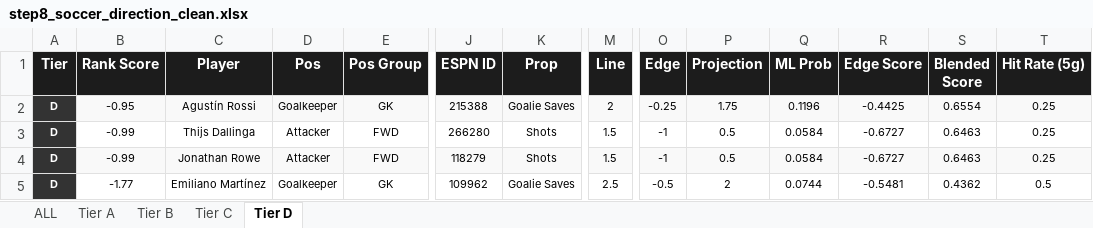
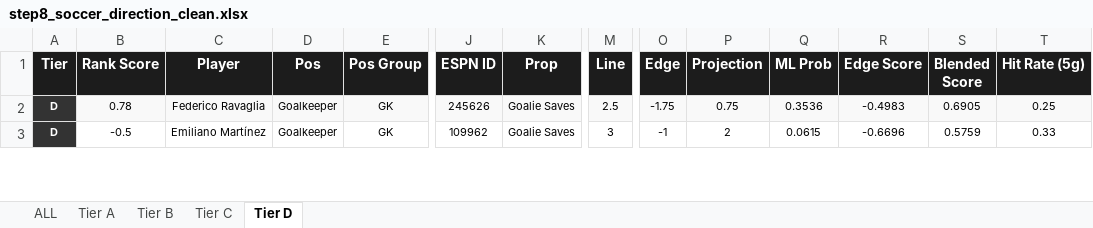
Before and after one commit to halekevi/nba-pipelines, an Excel workbook: Soccer/step8_soccer_direction_clean.xlsx, sheet Tier D, drawn as a sheet; only a part is shown, gaps mark what is left out; values as stored, in another font and other column widths than the file's, no borders; removed rows and columns are numbered as before the commit, all else as after; rows hold the shown columns only; the diff covers the shown part only; the diff names each change by its address in the sheet, - before the commit and + after, or states it on an @@ line.

```diff
--- a/Soccer/step8_soccer_direction_clean.xlsx (sheet Tier D)
+++ b/Soccer/step8_soccer_direction_clean.xlsx (sheet Tier D)
-row 2: D | -0.95 | Agustín Rossi | Goalkeeper | GK | 215388 | Goalie Saves | 2 | -0.25 | 1.75 | 0.1196 | -0.4425 | 0.6554 | 0.25
-B2 (Rank Score): -0.99
+B2 (Rank Score): 0.78
-B2:E2 fill: none
+B2:E2 fill: #F9F9F9
-C2 (Player): Thijs Dallinga
+C2 (Player): Federico Ravaglia
-D2 (Pos): Attacker
+D2 (Pos): Goalkeeper
-E2 (Pos Group): FWD
+E2 (Pos Group): GK
-J2:M2 fill: none
+J2:M2 fill: #F9F9F9
-J2 (ESPN ID): 266280
+J2 (ESPN ID): 245626
-K2 (Prop): Shots
+K2 (Prop): Goalie Saves
-M2 (Line): 1.5
+M2 (Line): 2.5
-O2 (Edge): -1
+O2 (Edge): -1.75
-O2:T2 fill: none
+O2:T2 fill: #F9F9F9
-P2 (Projection): 0.5
+P2 (Projection): 0.75
-Q2 (ML Prob): 0.0584
+Q2 (ML Prob): 0.3536
-R2 (Edge Score): -0.6727
+R2 (Edge Score): -0.4983
-S2 (Blended Score): 0.6463
+S2 (Blended Score): 0.6905
-row 4: D | -0.99 | Jonathan Rowe | Attacker | FWD | 118279 | Shots | 1.5 | -1 | 0.5 | 0.0584 | -0.6727 | 0.6463 | 0.25
-B3 (Rank Score): -1.77
+B3 (Rank Score): -0.5
-M3 (Line): 2.5
+M3 (Line): 3
-O3 (Edge): -0.5
+O3 (Edge): -1
-Q3 (ML Prob): 0.0744
+Q3 (ML Prob): 0.0615
-R3 (Edge Score): -0.5481
+R3 (Edge Score): -0.6696
-S3 (Blended Score): 0.4362
+S3 (Blended Score): 0.5759
-T3 (Hit Rate (5g)): 0.5
+T3 (Hit Rate (5g)): 0.33
```
Also changed, not shown: 1 added row, 32 edited cells and cell formats elsewhere in this sheet, sheet ALL, sheet Tier A, sheet Tier C, NBA/step8_all_direction_clean.xlsx, NBA/step8_nba1h_direction_clean.xlsx, 5 other files.
